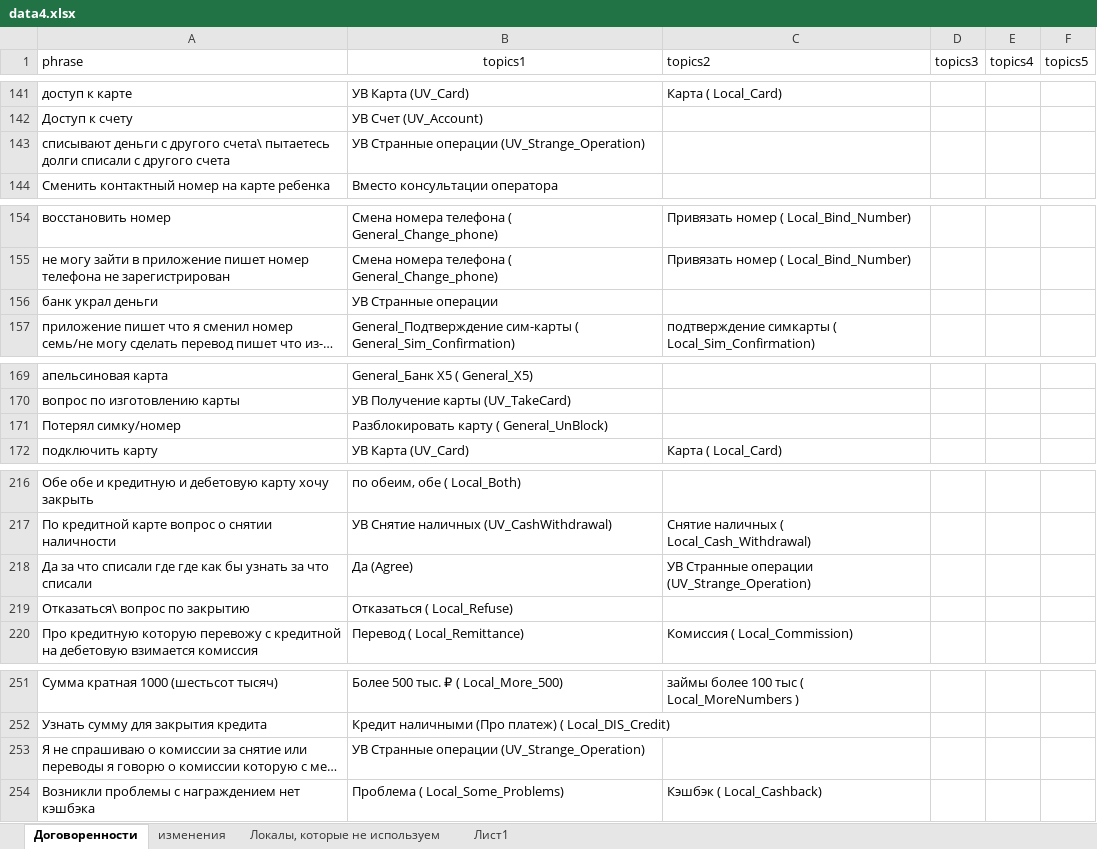
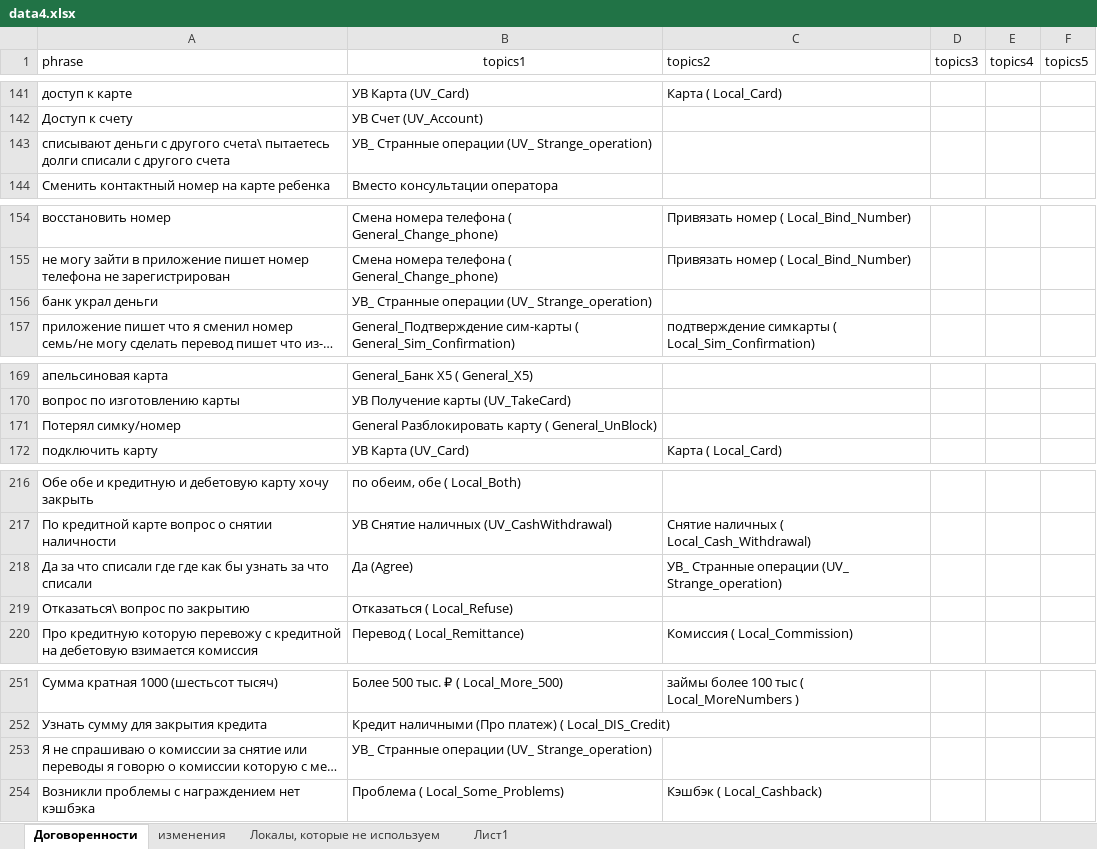
Before and after one commit to codxqqq/semantic-assistant, an Excel workbook: data4.xlsx, sheet Договоренности, drawn as a sheet; only a part is shown, gaps mark what is left out; long unchanged cells end in …; values as stored, in another font and other column widths than the file's, no borders; charts and pictures not drawn; the diff covers the shown part only; the diff names each change by its address in the sheet, - before the commit and + after, or states it on an @@ line.

```diff
--- a/data4.xlsx (sheet Договоренности)
+++ b/data4.xlsx (sheet Договоренности)
-B143 (topics1): УВ Странные операции (UV_Strange_Operation)
+B143 (topics1): УВ_ Странные операции (UV_ Strange_operation)
-B156 (topics1): УВ Странные операции
+B156 (topics1): УВ_ Странные операции (UV_ Strange_operation)
-B171 (topics1): Разблокировать карту ( General_UnBlock)
+B171 (topics1): General Разблокировать карту ( General_UnBlock)
-C218 (topics2): УВ Странные операции (UV_Strange_Operation)
+C218 (topics2): УВ_ Странные операции (UV_ Strange_operation)
-B253 (topics1): УВ Странные операции (UV_Strange_Operation)
+B253 (topics1): УВ_ Странные операции (UV_ Strange_operation)
```
Also changed, not shown: 13 edited cells elsewhere in this sheet, charts or pictures.
